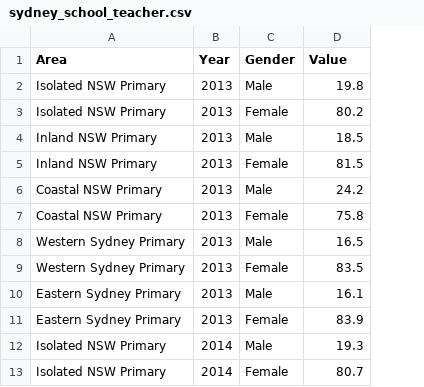
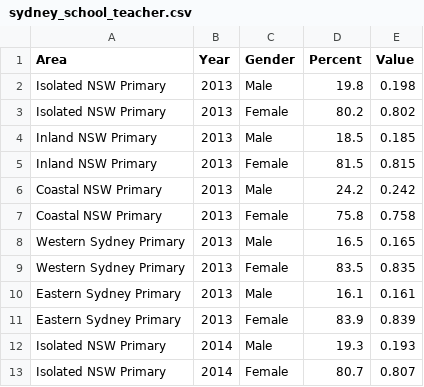
Before and after one commit to mlay0009/fit3179, a CSV file: assignment_2/data/sydney_school_teacher.csv, drawn as a sheet; only a part is shown; the diff names each change by its address in the sheet, - before the commit and + after, or states it on an @@ line.

Commit message:
Change percentage format

```diff
--- a/assignment_2/data/sydney_school_teacher.csv
+++ b/assignment_2/data/sydney_school_teacher.csv
+column E (Value), rows 2-13: 0.198 | 0.802 | 0.185 | 0.815 | 0.242 | 0.758 | 0.165 | 0.835 | 0.161 | 0.839 | 0.193 | 0.807
-D1: Value
+D1: Percent
```
Also changed, not shown: 3 other files.
